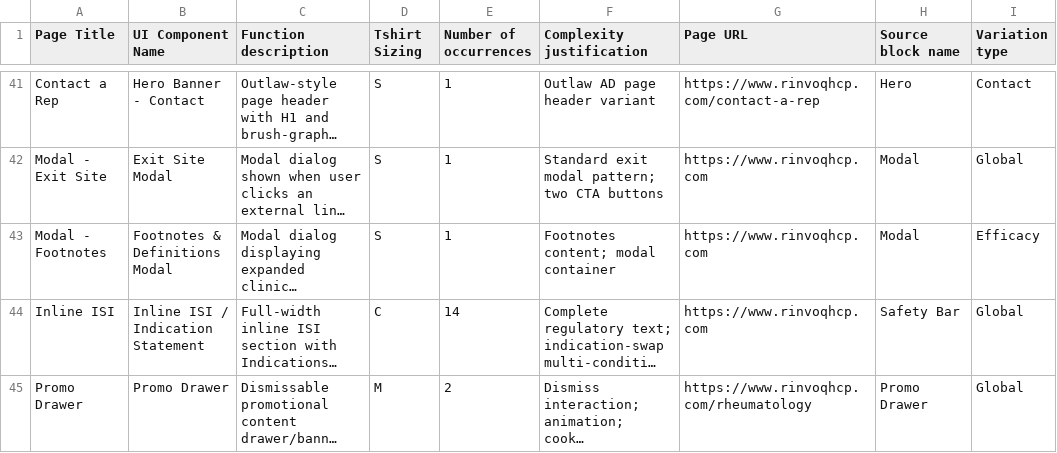
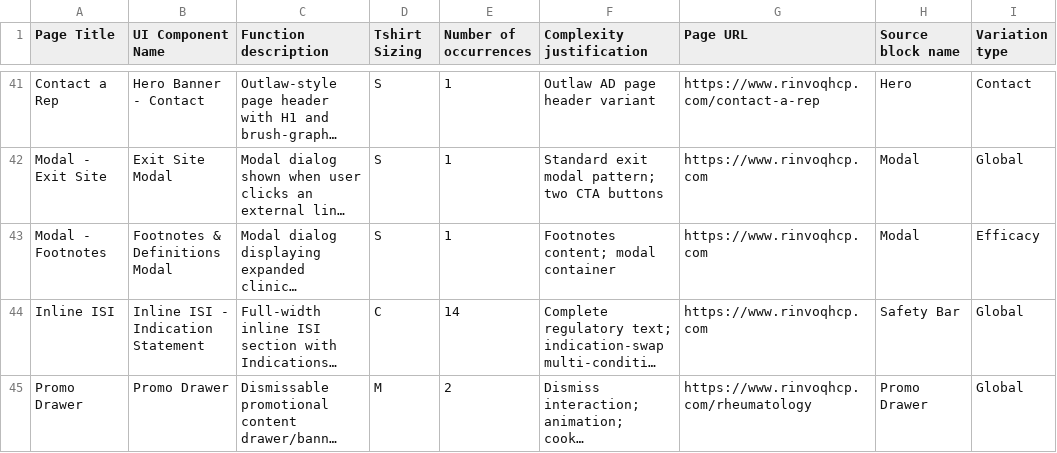
Before and after one commit to ankush29/abbvie-site-analysis, a CSV file: rinvoqhcp/eds-blocks-analysis.csv, drawn as a sheet; only a part is shown, gaps mark what is left out; long unchanged cells end in …; the diff names each change by its address in the sheet, - before the commit and + after, or states it on an @@ line.

```diff
--- a/rinvoqhcp/eds-blocks-analysis.csv
+++ b/rinvoqhcp/eds-blocks-analysis.csv
-B44 (UI Component Name): Inline ISI / Indication Statement
+B44 (UI Component Name): Inline ISI - Indication Statement
```
Also changed, not shown: rinvoqhcp/eds-blocks-consolidated.csv, venclexta/eds-blocks-analysis.csv, 49 other files.
